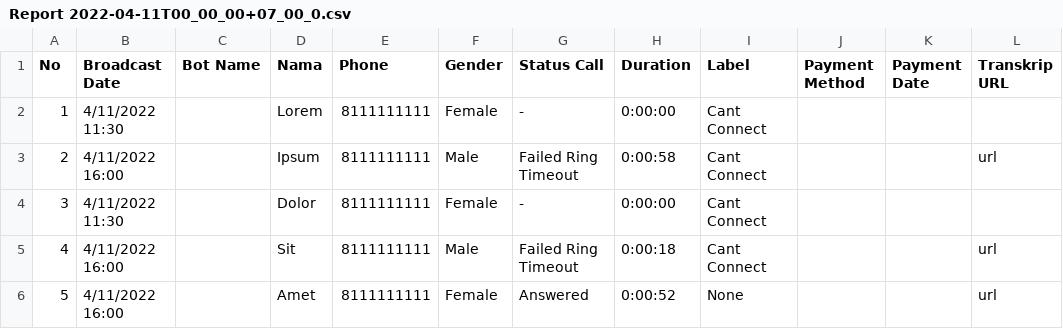
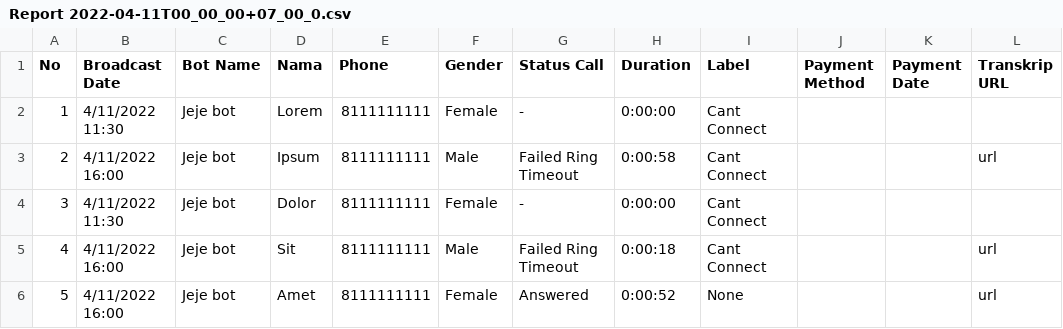
Before and after one commit to jenridewany/merge-csv, a CSV file: rawReport/12-05-2022/Report 2022-04-11T00_00_00+07_00_0.csv, drawn as a sheet.

Commit message:
Update Report 2022-04-11T00_00_00+07_00_0.csv

```diff
--- a/rawReport/12-05-2022/Report 2022-04-11T00_00_00+07_00_0.csv
+++ b/rawReport/12-05-2022/Report 2022-04-11T00_00_00+07_00_0.csv
@@ -1,6 +1,6 @@
 No,Broadcast Date,Bot Name,Nama,Phone,Gender,Status Call,Duration,Label,Payment Method,Payment Date,Transkrip URL
-1,4/11/2022 11:30,,Lorem,8111111111,Female,-,0:00:00,Cant Connect,,,
-2,4/11/2022 16:00,,Ipsum,8111111111,Male,Failed Ring Timeout,0:00:58,Cant Connect,,,url
-3,4/11/2022 11:30,,Dolor,8111111111,Female,-,0:00:00,Cant Connect,,,
-4,4/11/2022 16:00,,Sit,8111111111,Male,Failed Ring Timeout,0:00:18,Cant Connect,,,url
-5,4/11/2022 16:00,,Amet,8111111111,Female,Answered,0:00:52,None,,,url
+1,4/11/2022 11:30,Jeje bot,Lorem,8111111111,Female,-,0:00:00,Cant Connect,,,
+2,4/11/2022 16:00,Jeje bot,Ipsum,8111111111,Male,Failed Ring Timeout,0:00:58,Cant Connect,,,url
+3,4/11/2022 11:30,Jeje bot,Dolor,8111111111,Female,-,0:00:00,Cant Connect,,,
+4,4/11/2022 16:00,Jeje bot,Sit,8111111111,Male,Failed Ring Timeout,0:00:18,Cant Connect,,,url
+5,4/11/2022 16:00,Jeje bot,Amet,8111111111,Female,Answered,0:00:52,None,,,url
```
